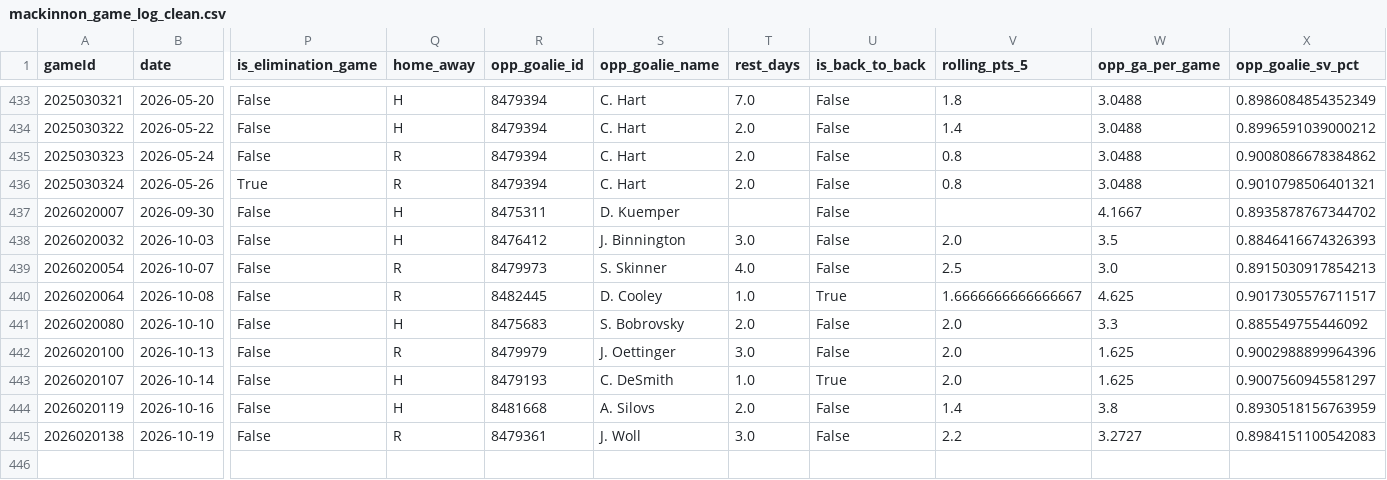
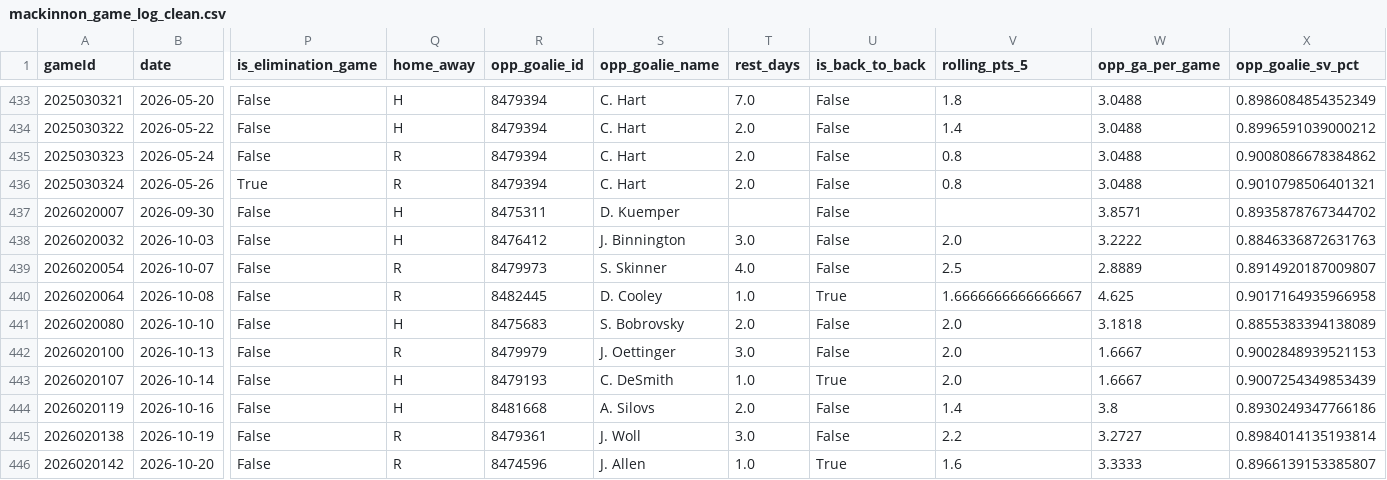
Before and after one commit to KylanHuynh7/Variance97, a CSV file: data/mackinnon_game_log_clean.csv, drawn as a sheet; only a part is shown, gaps mark what is left out; rows hold the shown columns only; the diff names each change by its address in the sheet, - before the commit and + after, or states it on an @@ line.

```diff
--- a/data/mackinnon_game_log_clean.csv
+++ b/data/mackinnon_game_log_clean.csv
-W437 (opp_ga_per_game): 4.1667
+W437 (opp_ga_per_game): 3.8571
-W438 (opp_ga_per_game): 3.5
+W438 (opp_ga_per_game): 3.2222
-X438 (opp_goalie_sv_pct): 0.8846416674326393
+X438 (opp_goalie_sv_pct): 0.8846336872631763
-W439 (opp_ga_per_game): 3.0
+W439 (opp_ga_per_game): 2.8889
-X439 (opp_goalie_sv_pct): 0.8915030917854213
+X439 (opp_goalie_sv_pct): 0.8914920187009807
-X440 (opp_goalie_sv_pct): 0.9017305576711517
+X440 (opp_goalie_sv_pct): 0.9017164935966958
-W441 (opp_ga_per_game): 3.3
+W441 (opp_ga_per_game): 3.1818
-X441 (opp_goalie_sv_pct): 0.885549755446092
+X441 (opp_goalie_sv_pct): 0.8855383394138089
-W442:W443 (opp_ga_per_game): 1.625
+W442:W443 (opp_ga_per_game): 1.6667
-X442 (opp_goalie_sv_pct): 0.9002988899964396
+X442 (opp_goalie_sv_pct): 0.9002848939521153
-X443 (opp_goalie_sv_pct): 0.9007560945581297
+X443 (opp_goalie_sv_pct): 0.9007254349853439
-X444 (opp_goalie_sv_pct): 0.8930518156763959
+X444 (opp_goalie_sv_pct): 0.8930249347766186
-X445 (opp_goalie_sv_pct): 0.8984151100542083
+X445 (opp_goalie_sv_pct): 0.8984014135193814
+row 446: 2026020142 | 2026-10-20 | False | R | 8474596 | J. Allen | 1.0 | True | 1.6 | 3.3333 | 0.8966139153385807
```
Also changed, not shown: data/draisaitl_game_log_clean.csv, data/eichel_game_log_clean.csv, 11 other files.
